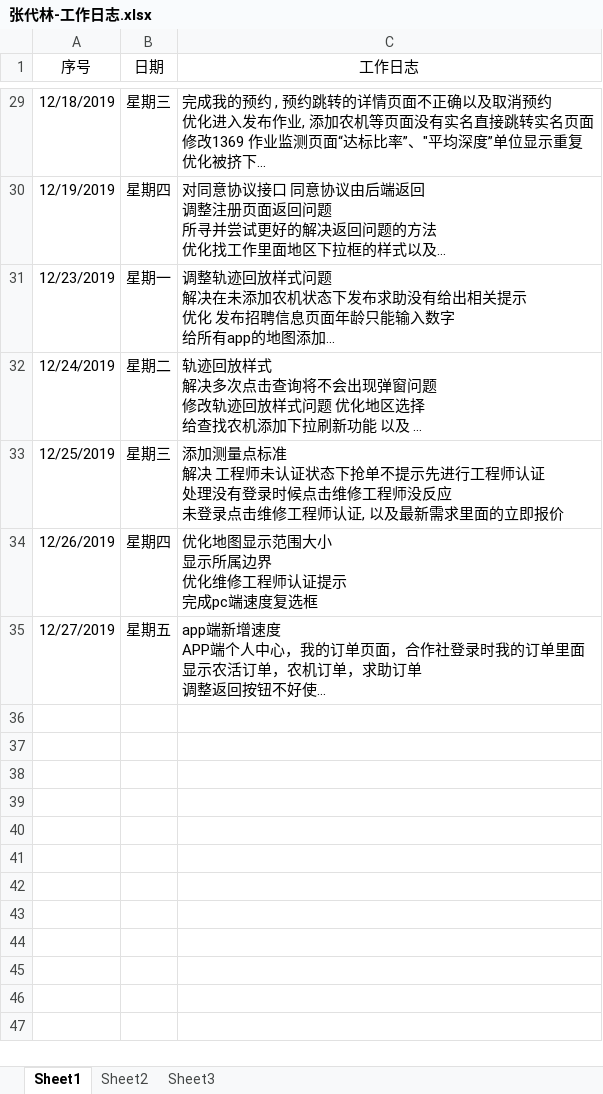
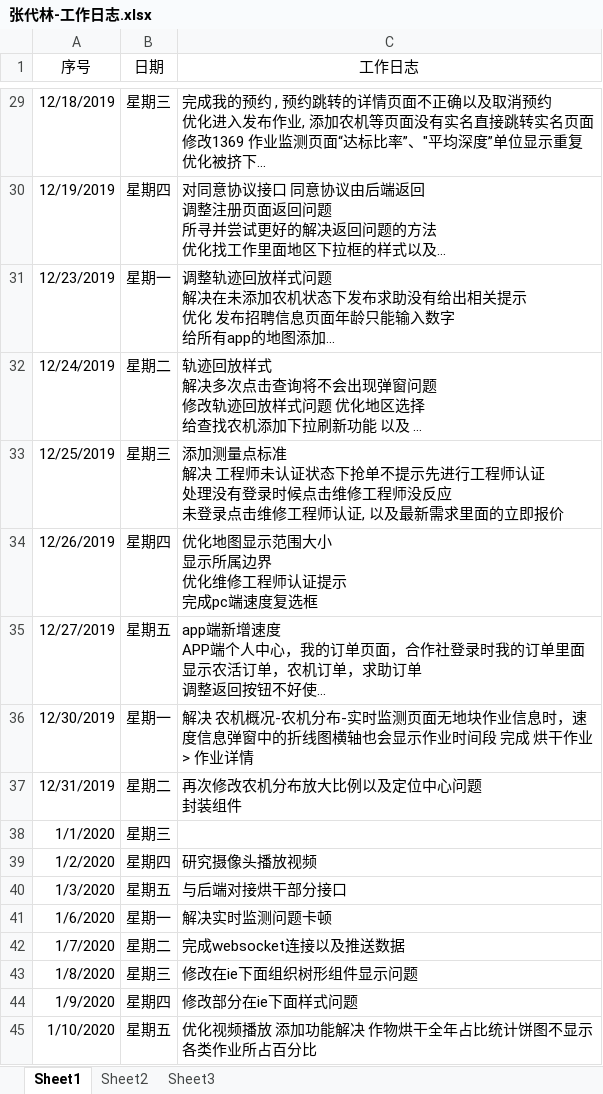
Before and after one commit to zdl958112850/-, an Excel workbook: 张代林-工作日志.xlsx, sheet Sheet1, drawn as a sheet; only a part is shown, gaps mark what is left out; long unchanged cells end in …; values as stored, in another font and other column widths than the file's, no borders; ↵ is a line break in a cell; the diff names each change by its address in the sheet, - before the commit and + after, or states it on an @@ line.

```diff
--- a/张代林-工作日志.xlsx (sheet Sheet1)
+++ b/张代林-工作日志.xlsx (sheet Sheet1)
+row 36: 12/30/2019 | 星期一 | 解决 农机概况-农机分布-实时监测页面无地块作业信息时，速度信息弹窗中的折线图横轴也会显示作业时间段 完成 烘干作业 > 作业详情
+row 37: 12/31/2019 | 星期二 | 再次修改农机分布放大比例以及定位中心问题 ↵ 封装组件
+row 38: 1/1/2020 | 星期三
+row 39: 1/2/2020 | 星期四 | 研究摄像头播放视频
+row 40: 1/3/2020 | 星期五 | 与后端对接烘干部分接口
+row 41: 1/6/2020 | 星期一 | 解决实时监测问题卡顿
+row 42: 1/7/2020 | 星期二 | 完成websocket连接以及推送数据
+row 43: 1/8/2020 | 星期三 | 修改在ie下面组织树形组件显示问题
+row 44: 1/9/2020 | 星期四 | 修改部分在ie下面样式问题
+row 45: 1/10/2020 | 星期五 | 优化视频播放 添加功能解决 作物烘干全年占比统计饼图不显示各类作业所占百分比
```
Also changed, not shown: 5 other files.
